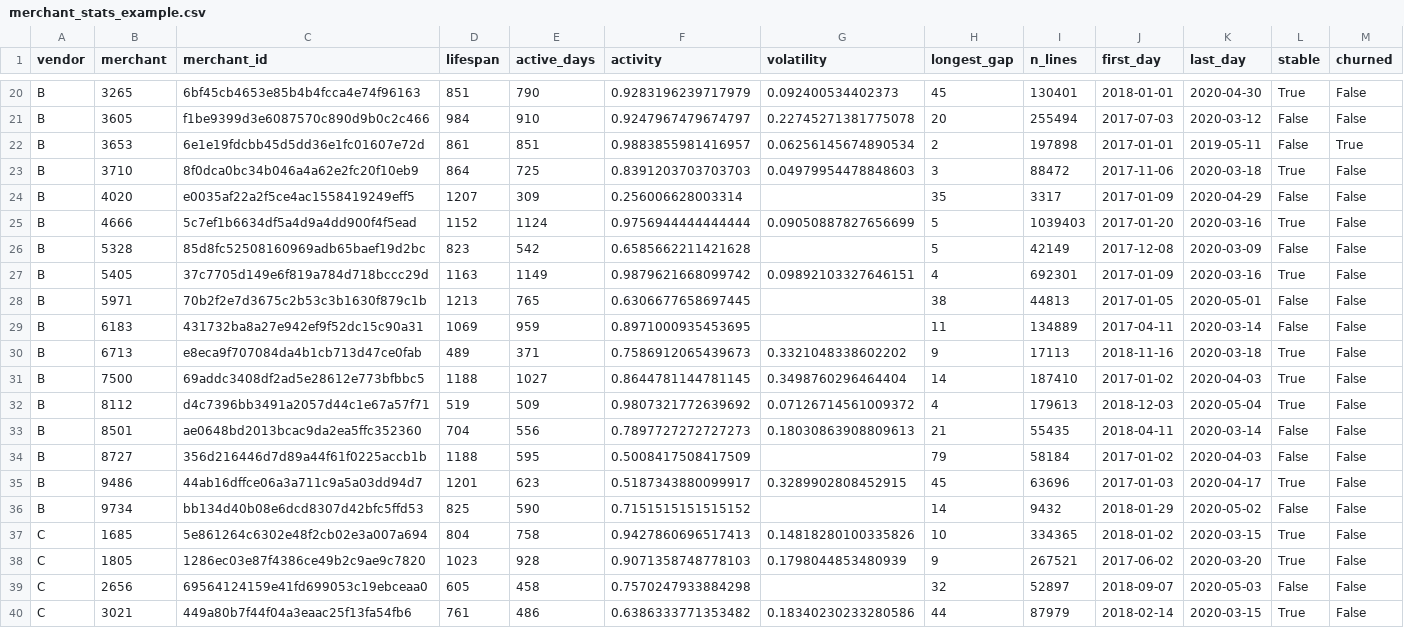
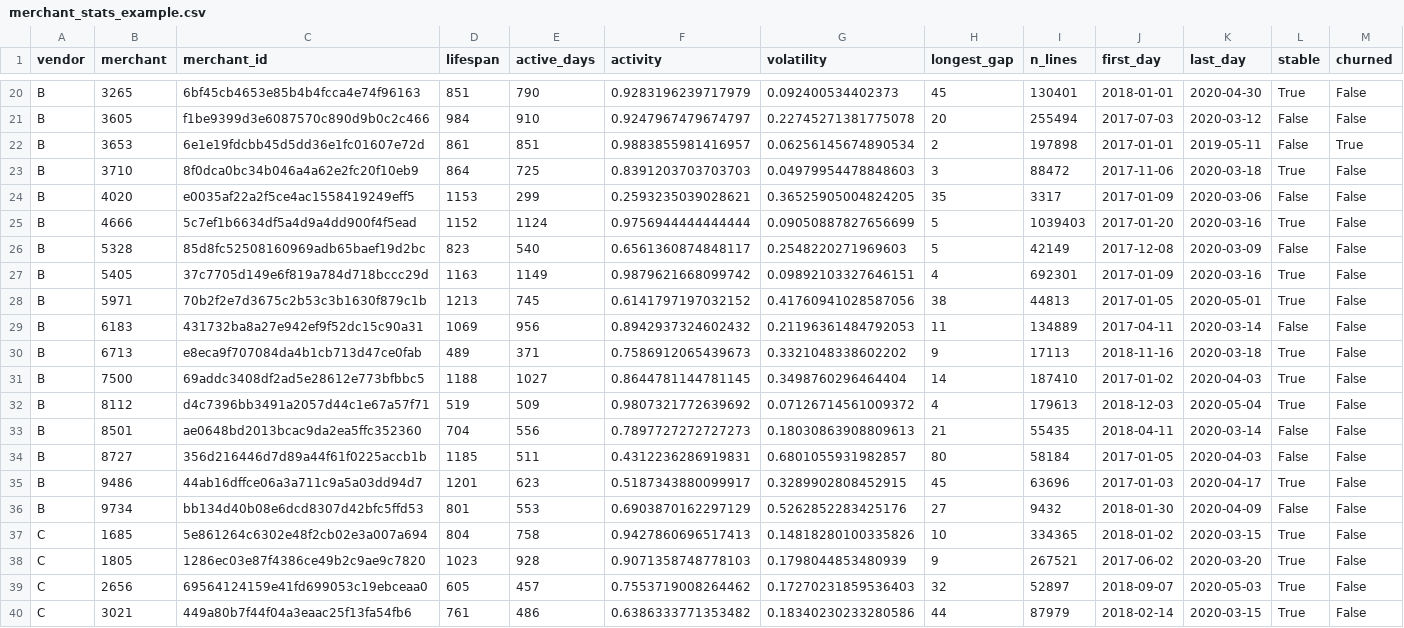
Before and after one commit to Suburbia-io/analytics, a CSV file: example/merchant_stats_example.csv, drawn as a sheet; only a part is shown, gaps mark what is left out; the diff covers the shown part only.

Commit message:
Fix daily_stats_example.csv and update notebook and corresponding merchant stats

```diff
--- a/example/merchant_stats_example.csv
+++ b/example/merchant_stats_example.csv
@@ -23,8 +23,8 @@ B,3653,6e1e19fdcbb45d5dd36e1fc01607e72d,861,851,0.9883855981416957,0.06256145674
 B,3710,8f0dca0bc34b046a4a62e2fc20f10eb9,864,725,0.8391203703703703,0.04979954478848603,3,88472,2017-11-06,2020-03-18,True,False
-B,4020,e0035af22a2f5ce4ac1558419249eff5,1207,309,0.256006628003314,,35,3317,2017-01-09,2020-04-29,False,False
+B,4020,e0035af22a2f5ce4ac1558419249eff5,1153,299,0.2593235039028621,0.36525905004824205,35,3317,2017-01-09,2020-03-06,False,False
 B,4666,5c7ef1b6634df5a4d9a4dd900f4f5ead,1152,1124,0.9756944444444444,0.09050887827656699,5,1039403,2017-01-20,2020-03-16,True,False
-B,5328,85d8fc52508160969adb65baef19d2bc,823,542,0.6585662211421628,,5,42149,2017-12-08,2020-03-09,False,False
+B,5328,85d8fc52508160969adb65baef19d2bc,823,540,0.6561360874848117,0.2548220271969603,5,42149,2017-12-08,2020-03-09,False,False
 B,5405,37c7705d149e6f819a784d718bccc29d,1163,1149,0.9879621668099742,0.09892103327646151,4,692301,2017-01-09,2020-03-16,True,False
-B,5971,70b2f2e7d3675c2b53c3b1630f879c1b,1213,765,0.6306677658697445,,38,44813,2017-01-05,2020-05-01,False,False
-B,6183,431732ba8a27e942ef9f52dc15c90a31,1069,959,0.8971000935453695,,11,134889,2017-04-11,2020-03-14,False,False
+B,5971,70b2f2e7d3675c2b53c3b1630f879c1b,1213,745,0.6141797197032152,0.41760941028587056,38,44813,2017-01-05,2020-05-01,True,False
+B,6183,431732ba8a27e942ef9f52dc15c90a31,1069,956,0.8942937324602432,0.21196361484792053,11,134889,2017-04-11,2020-03-14,False,False
 B,6713,e8eca9f707084da4b1cb713d47ce0fab,489,371,0.7586912065439673,0.3321048338602202,9,17113,2018-11-16,2020-03-18,True,False
@@ -33,8 +33,8 @@ B,8112,d4c7396bb3491a2057d44c1e67a57f71,519,509,0.9807321772639692,0.07126714561
 B,8501,ae0648bd2013bcac9da2ea5ffc352360,704,556,0.7897727272727273,0.18030863908809613,21,55435,2018-04-11,2020-03-14,False,False
-B,8727,356d216446d7d89a44f61f0225accb1b,1188,595,0.5008417508417509,,79,58184,2017-01-02,2020-04-03,False,False
+B,8727,356d216446d7d89a44f61f0225accb1b,1185,511,0.4312236286919831,0.6801055931982857,80,58184,2017-01-05,2020-04-03,False,False
 B,9486,44ab16dffce06a3a711c9a5a03dd94d7,1201,623,0.5187343880099917,0.3289902808452915,45,63696,2017-01-03,2020-04-17,True,False
-B,9734,bb134d40b08e6dcd8307d42bfc5ffd53,825,590,0.7151515151515152,,14,9432,2018-01-29,2020-05-02,False,False
+B,9734,bb134d40b08e6dcd8307d42bfc5ffd53,801,553,0.6903870162297129,0.5262852283425176,27,9432,2018-01-30,2020-04-09,False,False
 C,1685,5e861264c6302e48f2cb02e3a007a694,804,758,0.9427860696517413,0.14818280100335826,10,334365,2018-01-02,2020-03-15,True,False
 C,1805,1286ec03e87f4386ce49b2c9ae9c7820,1023,928,0.9071358748778103,0.1798044853480939,9,267521,2017-06-02,2020-03-20,True,False
-C,2656,69564124159e41fd699053c19ebceaa0,605,458,0.7570247933884298,,32,52897,2018-09-07,2020-05-03,False,False
+C,2656,69564124159e41fd699053c19ebceaa0,605,457,0.7553719008264462,0.17270231859536403,32,52897,2018-09-07,2020-05-03,True,False
 C,3021,449a80b7f44f04a3eaac25f13fa54fb6,761,486,0.6386333771353482,0.18340230233280586,44,87979,2018-02-14,2020-03-15,True,False
```
Also changed, not shown: 46 edited cells elsewhere in this file, 1 other file.
